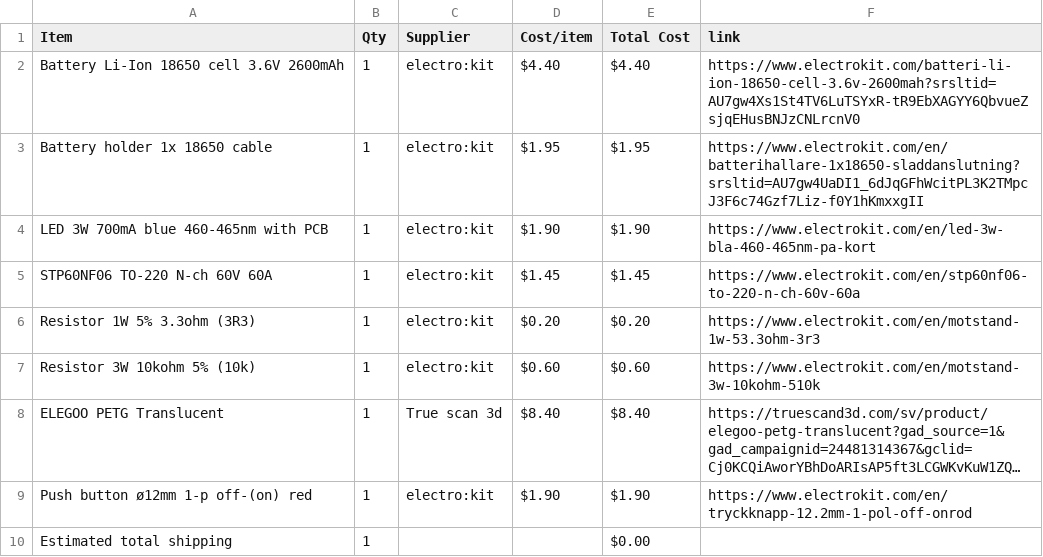
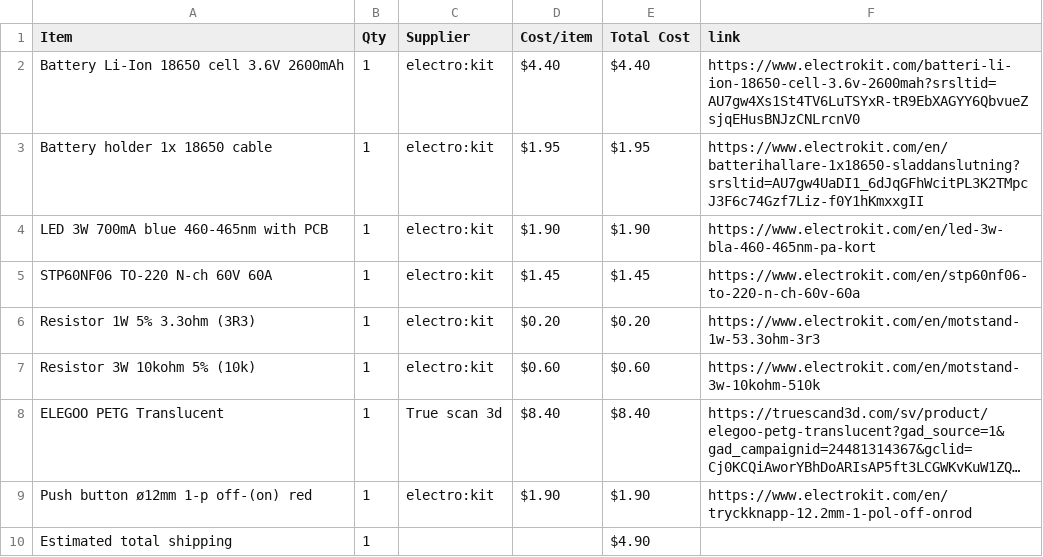
Before and after one commit to parv20250-dot/Light-saber-PA01, a CSV file: BOM.csv, drawn as a sheet; long unchanged cells end in …; the diff names each change by its address in the sheet, - before the commit and + after, or states it on an @@ line.

```diff
--- a/BOM.csv
+++ b/BOM.csv
-E10 (Total Cost): $0.00
+E10 (Total Cost): $4.90
```
